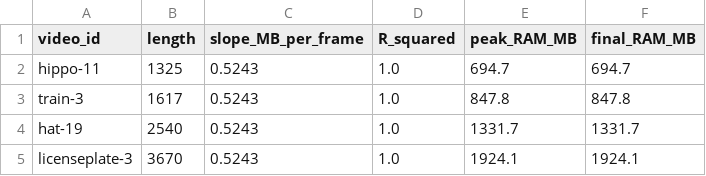
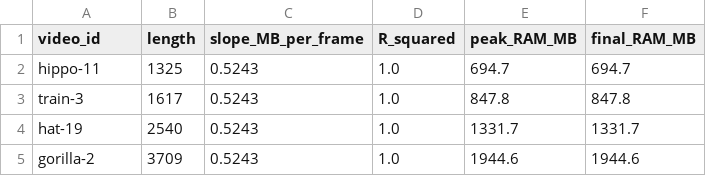
Before and after one commit to phuocbui31/SAMURAI_optimize, a CSV file: tables/stage1/06_ram_growth_rates.csv, drawn as a sheet; removed rows and columns are numbered as before the commit, all else as after; the diff names each change by its address in the sheet, - before the commit and + after, or states it on an @@ line.

```diff
--- a/tables/stage1/06_ram_growth_rates.csv
+++ b/tables/stage1/06_ram_growth_rates.csv
-row 5: licenseplate-3 | 3670 | 0.5243 | 1.0 | 1924.1 | 1924.1
+row 5: gorilla-2 | 3709 | 0.5243 | 1.0 | 1944.6 | 1944.6
```
Also changed, not shown: tables/stage1/01_stage1_overview.csv, tables/stage1/04_per_category_summary.csv, 29 other files.
